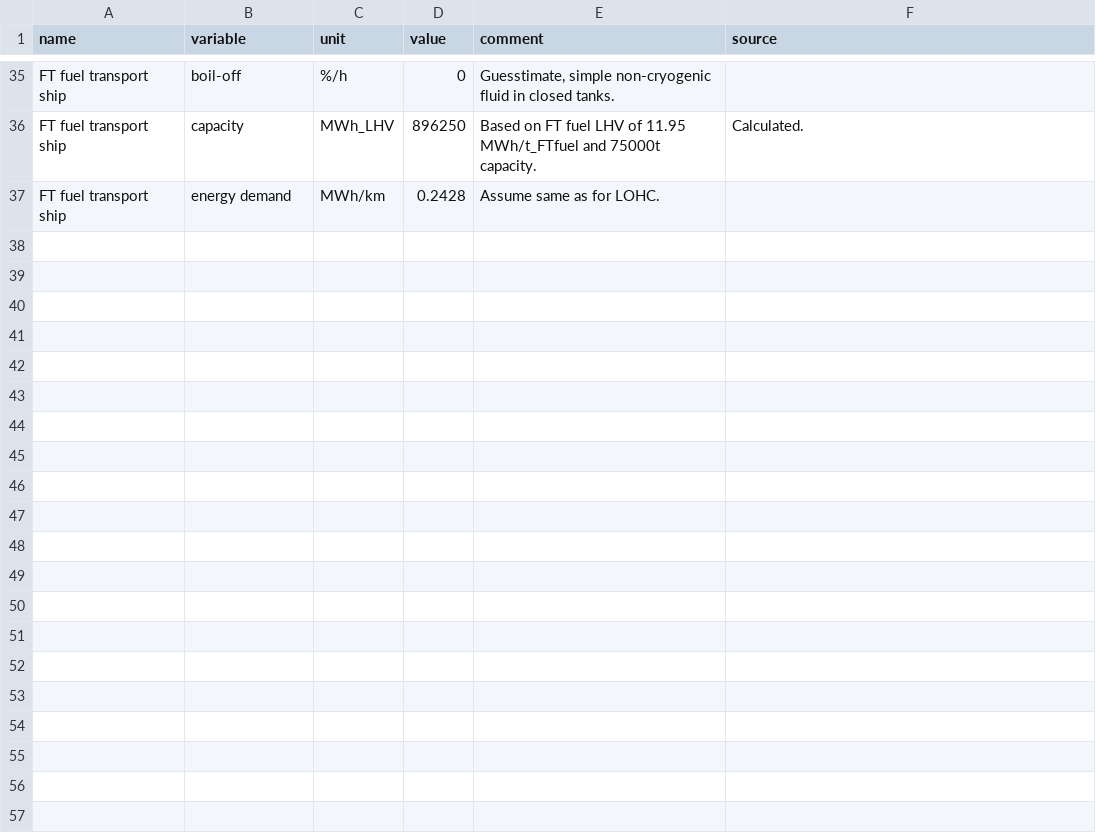
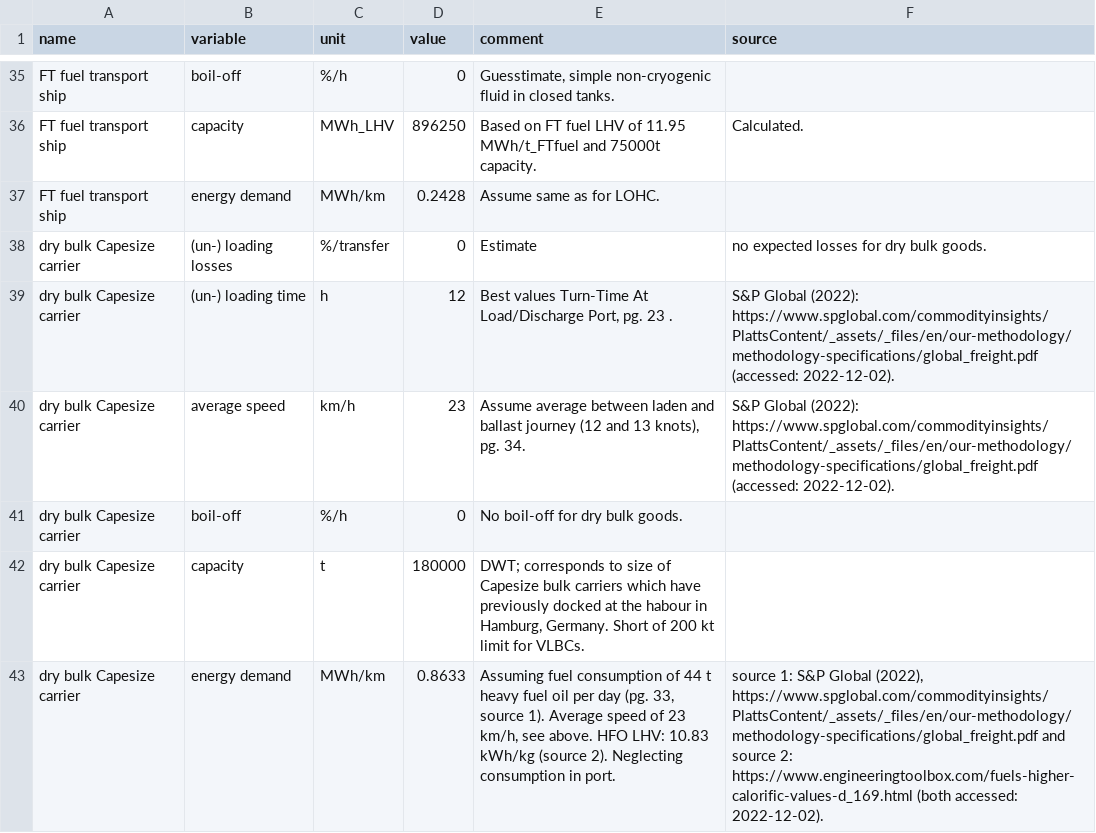
Before and after one commit to euronion/trace, a CSV file: data/shipping.csv, drawn as a sheet; only a part is shown, gaps mark what is left out; the diff names each change by its address in the sheet, - before the commit and + after, or states it on an @@ line.

```diff
--- a/data/shipping.csv
+++ b/data/shipping.csv
+row 38: dry bulk Capesize carrier | (un-) loading losses | %/transfer | 0 | Estimate | no expected losses for dry bulk goods.
+row 39: dry bulk Capesize carrier | (un-) loading time | h | 12 | Best values Turn-Time At Load/Discharge Port, pg. 23 . | S&P Global (2022): https://www.spglobal.com/commodityinsights/PlattsContent/_assets/_files/en/our-methodology/methodology-specifications/global_freight.pdf (accessed: 2022-12-02).
+row 40: dry bulk Capesize carrier | average speed | km/h | 23 | Assume average between laden and ballast journey (12 and 13 knots), pg. 34. | S&P Global (2022): https://www.spglobal.com/commodityinsights/PlattsContent/_assets/_files/en/our-methodology/methodology-specifications/global_freight.pdf (accessed: 2022-12-02).
+row 41: dry bulk Capesize carrier | boil-off | %/h | 0 | No boil-off for dry bulk goods.
+row 42: dry bulk Capesize carrier | capacity | t | 180000 | DWT; corresponds to size of Capesize bulk carriers which have previously docked at the habour in Hamburg, Germany. Short of 200 kt limit for VLBCs.
+row 43: dry bulk Capesize carrier | energy demand | MWh/km | 0.8633 | Assuming fuel consumption of 44 t heavy fuel oil per day (pg. 33, source 1). Average speed of 23 km/h, see above. HFO LHV: 10.83 kWh/kg (source 2). Neglecting consumption in port. | source 1: S&P Global (2022), https://www.spglobal.com/commodityinsights/PlattsContent/_assets/_files/en/our-methodology/methodology-specifications/global_freight.pdf and source 2: https://www.engineeringtoolbox.com/fuels-higher-calorific-values-d_169.html (both accessed: 2022-12-02).
```
Also changed, not shown: data/efficiencies.csv, 8 other files.
